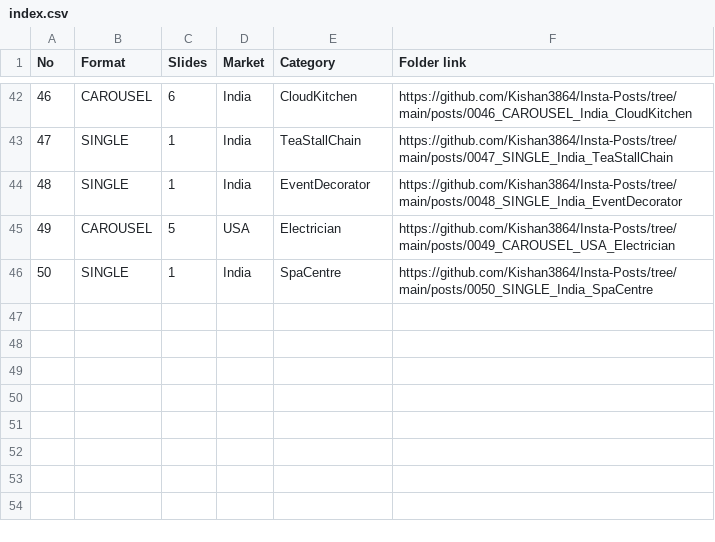
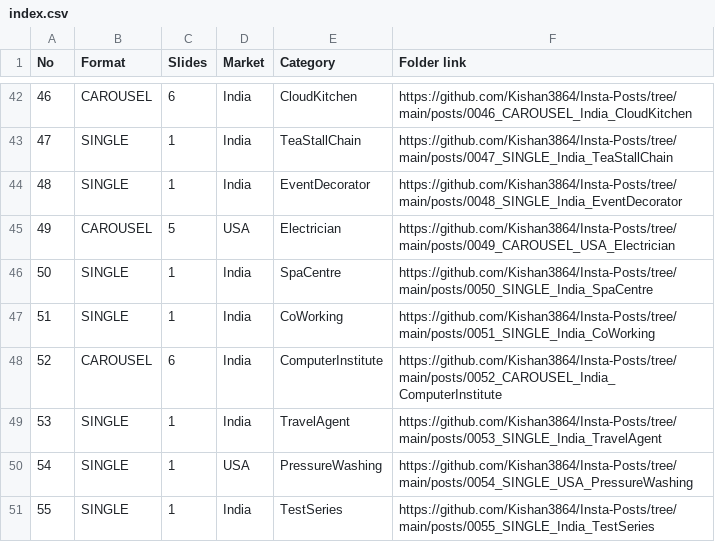
Before and after one commit to Kishan3864/Insta-Posts, a CSV file: index.csv, drawn as a sheet; only a part is shown, gaps mark what is left out; the diff names each change by its address in the sheet, - before the commit and + after, or states it on an @@ line.

```diff
--- a/index.csv
+++ b/index.csv
+row 47: 51 | SINGLE | 1 | India | CoWorking | https://github.com/Kishan3864/Insta-Posts/tree/main/posts/0051_SINGLE_India_CoWorking
+row 48: 52 | CAROUSEL | 6 | India | ComputerInstitute | https://github.com/Kishan3864/Insta-Posts/tree/main/posts/0052_CAROUSEL_India_ComputerInstitute
+row 49: 53 | SINGLE | 1 | India | TravelAgent | https://github.com/Kishan3864/Insta-Posts/tree/main/posts/0053_SINGLE_India_TravelAgent
+row 50: 54 | SINGLE | 1 | USA | PressureWashing | https://github.com/Kishan3864/Insta-Posts/tree/main/posts/0054_SINGLE_USA_PressureWashing
+row 51: 55 | SINGLE | 1 | India | TestSeries | https://github.com/Kishan3864/Insta-Posts/tree/main/posts/0055_SINGLE_India_TestSeries
```
Also changed, not shown: 20 other files.
